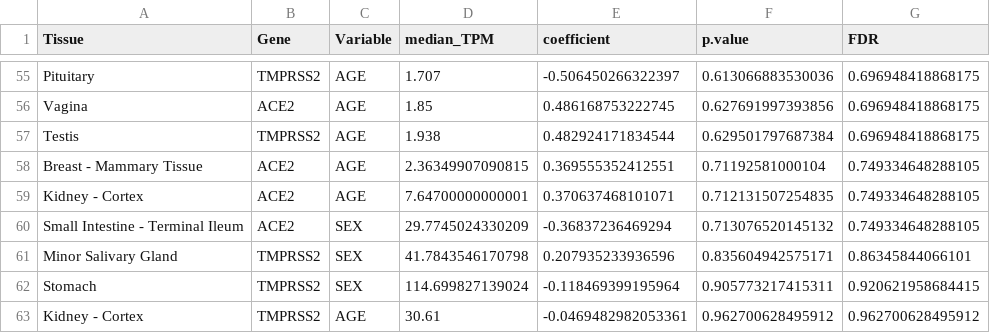
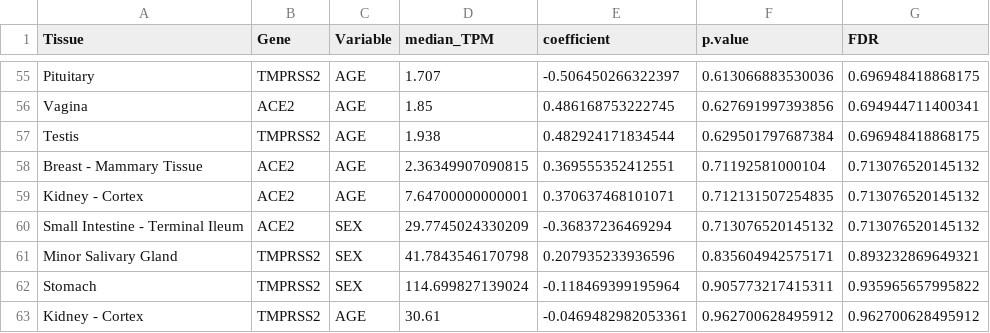
Before and after one commit to heyuan7676/COVID-19, a CSV file: results/gene_cov_correlations_SVA.csv, drawn as a sheet; only a part is shown, gaps mark what is left out; the diff covers the shown part only.

```diff
--- a/results/gene_cov_correlations_SVA.csv
+++ b/results/gene_cov_correlations_SVA.csv
@@ -55,9 +55,9 @@
 "Pituitary","TMPRSS2","AGE",1.707,-0.506450266322397,0.613066883530036,0.696948418868175
-"Vagina","ACE2","AGE",1.85,0.486168753222745,0.627691997393856,0.696948418868175
+"Vagina","ACE2","AGE",1.85,0.486168753222745,0.627691997393856,0.694944711400341
 "Testis","TMPRSS2","AGE",1.938,0.482924171834544,0.629501797687384,0.696948418868175
-"Breast - Mammary Tissue","ACE2","AGE",2.36349907090815,0.369555352412551,0.71192581000104,0.749334648288105
-"Kidney - Cortex","ACE2","AGE",7.64700000000001,0.370637468101071,0.712131507254835,0.749334648288105
-"Small Intestine - Terminal Ileum","ACE2","SEX",29.7745024330209,-0.36837236469294,0.713076520145132,0.749334648288105
-"Minor Salivary Gland","TMPRSS2","SEX",41.7843546170798,0.207935233936596,0.835604942575171,0.86345844066101
-"Stomach","TMPRSS2","SEX",114.699827139024,-0.118469399195964,0.905773217415311,0.920621958684415
+"Breast - Mammary Tissue","ACE2","AGE",2.36349907090815,0.369555352412551,0.71192581000104,0.713076520145132
+"Kidney - Cortex","ACE2","AGE",7.64700000000001,0.370637468101071,0.712131507254835,0.713076520145132
+"Small Intestine - Terminal Ileum","ACE2","SEX",29.7745024330209,-0.36837236469294,0.713076520145132,0.713076520145132
+"Minor Salivary Gland","TMPRSS2","SEX",41.7843546170798,0.207935233936596,0.835604942575171,0.893232869649321
+"Stomach","TMPRSS2","SEX",114.699827139024,-0.118469399195964,0.905773217415311,0.935965657995822
 "Kidney - Cortex","TMPRSS2","AGE",30.61,-0.0469482982053361,0.962700628495912,0.962700628495912
```
Also changed, not shown: 50 edited cells elsewhere in this file, results/gene_cov_correlations_LR.csv, 6 other files.
